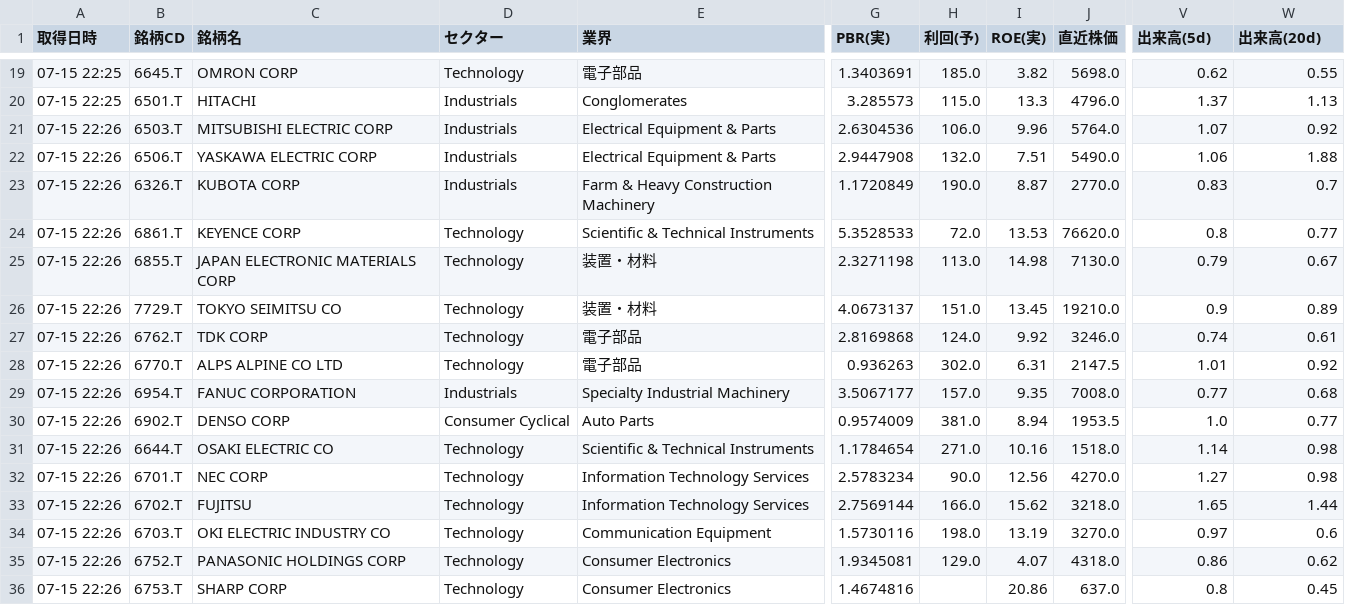
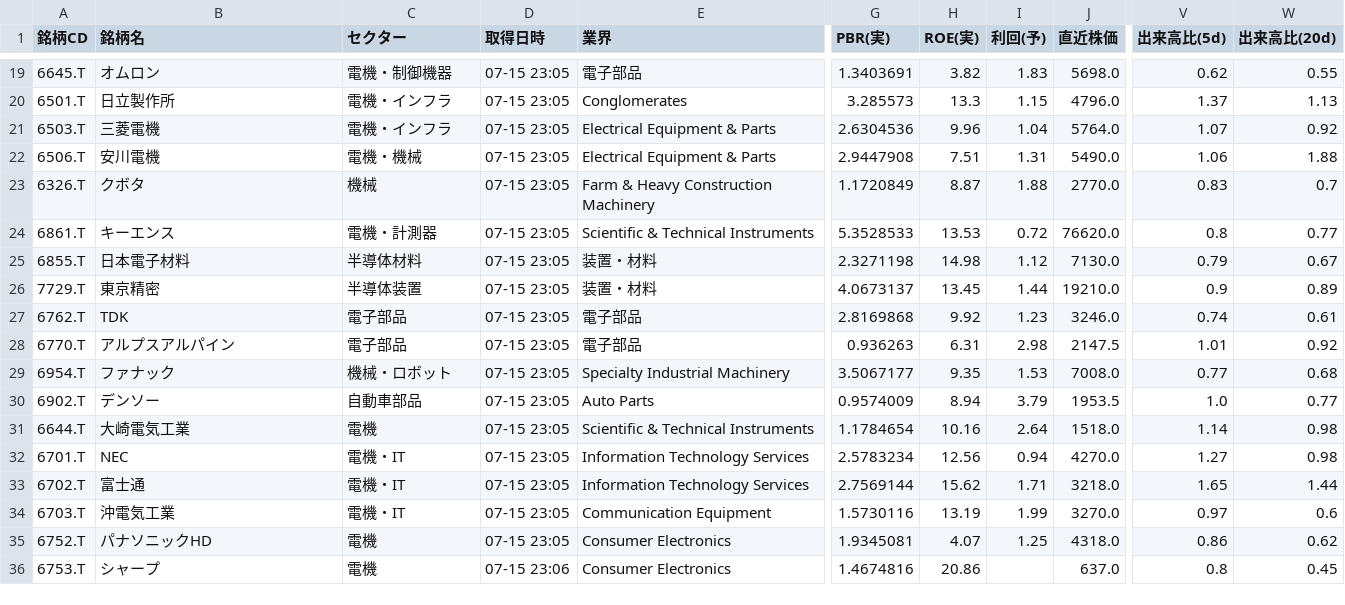
Before and after one commit to romancing-bagger/morio-app, a CSV file: data.csv, drawn as a sheet; only a part is shown, gaps mark what is left out; removed rows and columns are numbered as before the commit, all else as after; the diff covers the shown part only; the diff names each change by its address in the sheet, - before the commit and + after, or states it on an @@ line.

```diff
--- a/data.csv
+++ b/data.csv
-column A (取得日時), rows 19-36: 07-15 22:25 | 07-15 22:25 | 07-15 22:26 | 07-15 22:26 | 07-15 22:26 | 07-15 22:26 | 07-15 22:26 | 07-15 22:26 | 07-15 22:26 | 07-15 22:26 | 07-15 22:26 | 07-15 22:26 | 07-15 22:26 | 07-15 22:26 | 07-15 22:26 | 07-15 22:26 | 07-15 22:26 | 07-15 22:26
+column D (取得日時), rows 19-36: 07-15 23:05 | 07-15 23:05 | 07-15 23:05 | 07-15 23:05 | 07-15 23:05 | 07-15 23:05 | 07-15 23:05 | 07-15 23:05 | 07-15 23:05 | 07-15 23:05 | 07-15 23:05 | 07-15 23:05 | 07-15 23:05 | 07-15 23:05 | 07-15 23:05 | 07-15 23:05 | 07-15 23:05 | 07-15 23:06
-column H (利回(予)), rows 19-35: 185.0 | 115.0 | 106.0 | 132.0 | 190.0 | 72.0 | 113.0 | 151.0 | 124.0 | 302.0 | 157.0 | 381.0 | 271.0 | 90.0 | 166.0 | 198.0 | 129.0
+column I (利回(予)), rows 19-35: 1.83 | 1.15 | 1.04 | 1.31 | 1.88 | 0.72 | 1.12 | 1.44 | 1.23 | 2.98 | 1.53 | 3.79 | 2.64 | 0.94 | 1.71 | 1.99 | 1.25
-V1: 出来高(5d)
+V1: 出来高比(5d)
-W1: 出来高(20d)
+W1: 出来高比(20d)
-B19 (銘柄名): OMRON CORP
+B19 (銘柄名): オムロン
-C19 (セクター): Technology
+C19 (セクター): 電機・制御機器
-B20 (銘柄名): HITACHI
+B20 (銘柄名): 日立製作所
-C20:C21 (セクター): Industrials
+C20:C21 (セクター): 電機・インフラ
-B21 (銘柄名): MITSUBISHI ELECTRIC CORP
+B21 (銘柄名): 三菱電機
-B22 (銘柄名): YASKAWA ELECTRIC CORP
+B22 (銘柄名): 安川電機
-C22 (セクター): Industrials
+C22 (セクター): 電機・機械
-B23 (銘柄名): KUBOTA CORP
+B23 (銘柄名): クボタ
-C23 (セクター): Industrials
+C23 (セクター): 機械
-B24 (銘柄名): KEYENCE CORP
+B24 (銘柄名): キーエンス
-C24 (セクター): Technology
+C24 (セクター): 電機・計測器
-B25 (銘柄名): JAPAN ELECTRONIC MATERIALS CORP
+B25 (銘柄名): 日本電子材料
-C25 (セクター): Technology
+C25 (セクター): 半導体材料
-B26 (銘柄名): TOKYO SEIMITSU CO
+B26 (銘柄名): 東京精密
-C26 (セクター): Technology
+C26 (セクター): 半導体装置
-B27 (銘柄名): TDK CORP
+B27 (銘柄名): TDK
-C27:C28 (セクター): Technology
+C27:C28 (セクター): 電子部品
-B28 (銘柄名): ALPS ALPINE CO LTD
+B28 (銘柄名): アルプスアルパイン
-B29 (銘柄名): FANUC CORPORATION
+B29 (銘柄名): ファナック
-C29 (セクター): Industrials
+C29 (セクター): 機械・ロボット
-B30 (銘柄名): DENSO CORP
+B30 (銘柄名): デンソー
-C30 (セクター): Consumer Cyclical
+C30 (セクター): 自動車部品
-B31 (銘柄名): OSAKI ELECTRIC CO
+B31 (銘柄名): 大崎電気工業
-C31 (セクター): Technology
+C31 (セクター): 電機
-B32 (銘柄名): NEC CORP
+B32 (銘柄名): NEC
-C32:C34 (セクター): Technology
+C32:C34 (セクター): 電機・IT
-B33 (銘柄名): FUJITSU
+B33 (銘柄名): 富士通
-B34 (銘柄名): OKI ELECTRIC INDUSTRY CO
+B34 (銘柄名): 沖電気工業
-B35 (銘柄名): PANASONIC HOLDINGS CORP
+B35 (銘柄名): パナソニックHD
-C35:C36 (セクター): Technology
+C35:C36 (セクター): 電機
-B36 (銘柄名): SHARP CORP
+B36 (銘柄名): シャープ
```
Also changed, not shown: 75 edited cells elsewhere in this file.
